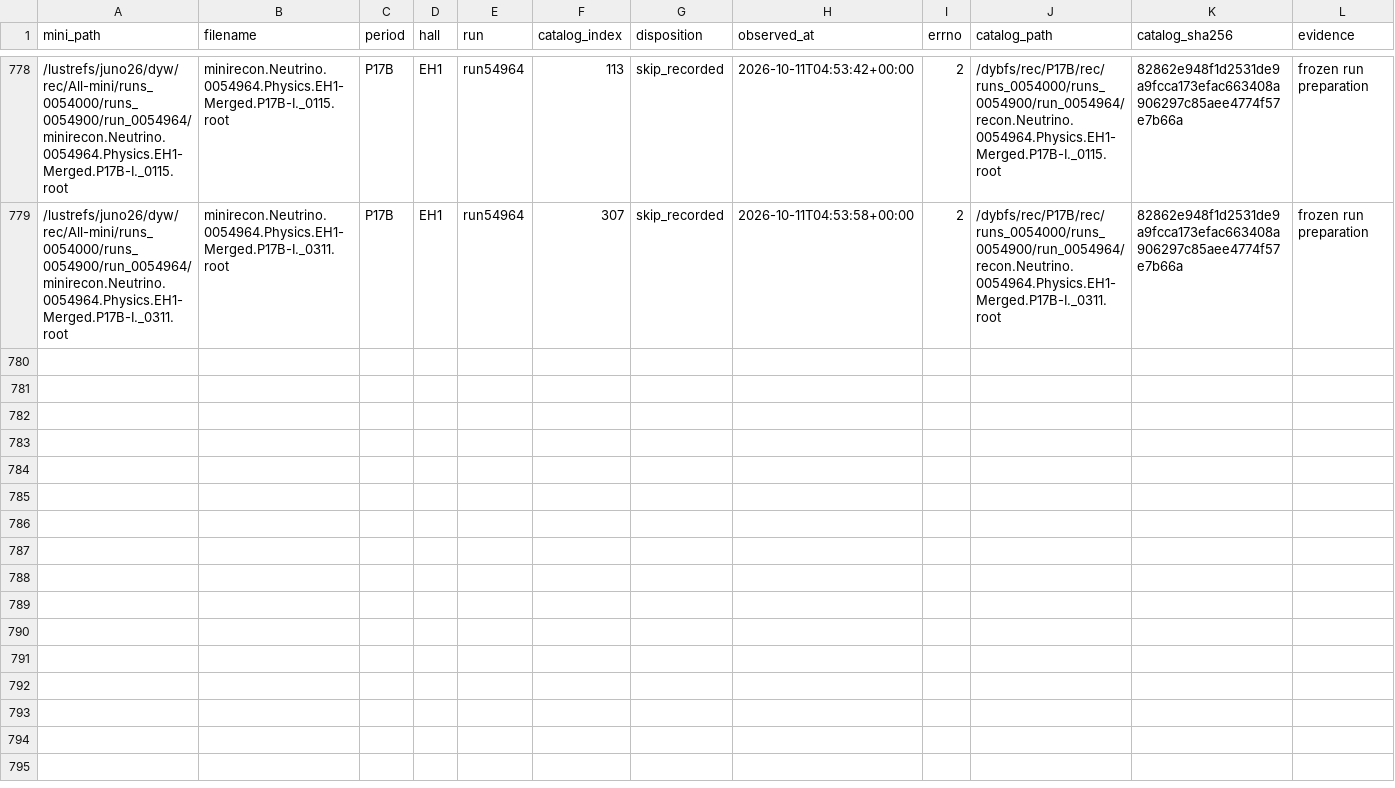
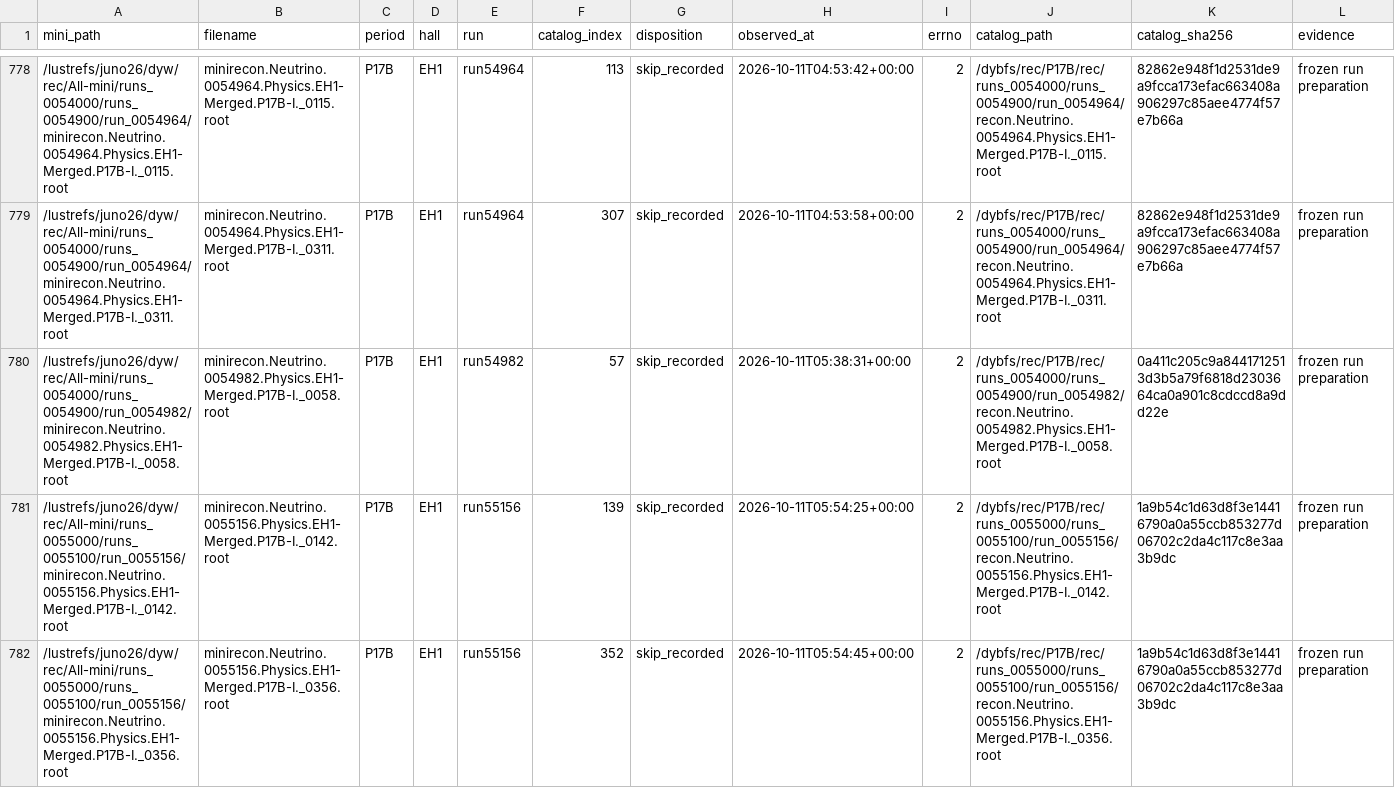
Before and after one commit to Josiah1/DYB_DATA_PRESERVATION, a CSV file: missing-input-files.csv, drawn as a sheet; only a part is shown, gaps mark what is left out; the diff covers the shown part only.

Commit message:
Record populated broken-mini recovery proof and separate missing snapshots

```diff
--- a/missing-input-files.csv
+++ b/missing-input-files.csv
@@ -779 +779,4 @@ mini_path,filename,period,hall,run,catalog_index,disposition,observed_at,errno,c
 /lustrefs/juno26/dyw/rec/All-mini/runs_0054000/runs_0054900/run_0054964/minirecon.Neutrino.0054964.Physics.EH1-Merged.P17B-I._0311.root,minirecon.Neutrino.0054964.Physics.EH1-Merged.P17B-I._0311.root,P17B,EH1,run54964,307,skip_recorded,2026-10-11T04:53:58+00:00,2,/dybfs/rec/P17B/rec/runs_0054000/runs_0054900/run_0054964/recon.Neutrino.0054964.Physics.EH1-Merged.P17B-I._0311.root,82862e948f1d2531de9a9fcca173efac663408a906297c85aee4774f57e7b66a,frozen run preparation
+/lustrefs/juno26/dyw/rec/All-mini/runs_0054000/runs_0054900/run_0054982/minirecon.Neutrino.0054982.Physics.EH1-Merged.P17B-I._0058.root,minirecon.Neutrino.0054982.Physics.EH1-Merged.P17B-I._0058.root,P17B,EH1,run54982,57,skip_recorded,2026-10-11T05:38:31+00:00,2,/dybfs/rec/P17B/rec/runs_0054000/runs_0054900/run_0054982/recon.Neutrino.0054982.Physics.EH1-Merged.P17B-I._0058.root,0a411c205c9a8441712513d3b5a79f6818d2303664ca0a901c8cdccd8a9dd22e,frozen run preparation
+/lustrefs/juno26/dyw/rec/All-mini/runs_0055000/runs_0055100/run_0055156/minirecon.Neutrino.0055156.Physics.EH1-Merged.P17B-I._0142.root,minirecon.Neutrino.0055156.Physics.EH1-Merged.P17B-I._0142.root,P17B,EH1,run55156,139,skip_recorded,2026-10-11T05:54:25+00:00,2,/dybfs/rec/P17B/rec/runs_0055000/runs_0055100/run_0055156/recon.Neutrino.0055156.Physics.EH1-Merged.P17B-I._0142.root,1a9b54c1d63d8f3e14416790a0a55ccb853277d06702c2da4c117c8e3aa3b9dc,frozen run preparation
+/lustrefs/juno26/dyw/rec/All-mini/runs_0055000/runs_0055100/run_0055156/minirecon.Neutrino.0055156.Physics.EH1-Merged.P17B-I._0356.root,minirecon.Neutrino.0055156.Physics.EH1-Merged.P17B-I._0356.root,P17B,EH1,run55156,352,skip_recorded,2026-10-11T05:54:45+00:00,2,/dybfs/rec/P17B/rec/runs_0055000/runs_0055100/run_0055156/recon.Neutrino.0055156.Physics.EH1-Merged.P17B-I._0356.root,1a9b54c1d63d8f3e14416790a0a55ccb853277d06702c2da4c117c8e3aa3b9dc,frozen run preparation
```
Also changed, not shown: 7 added rows and 2 edited cells elsewhere in this file, 8 other files.
